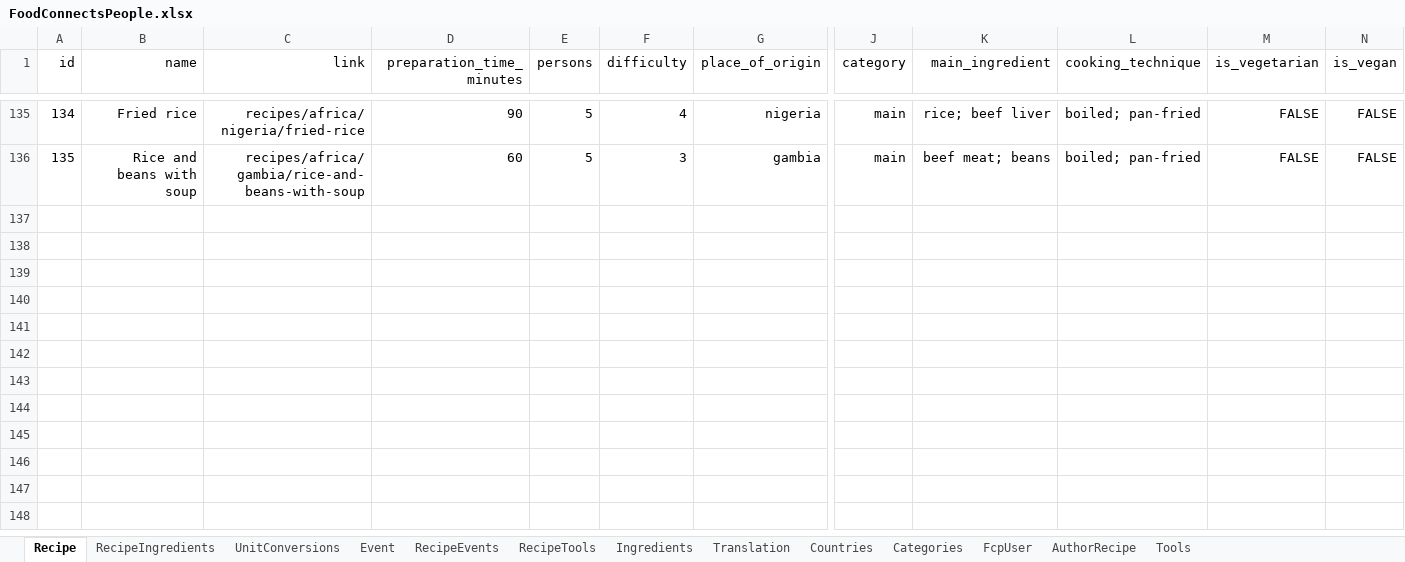
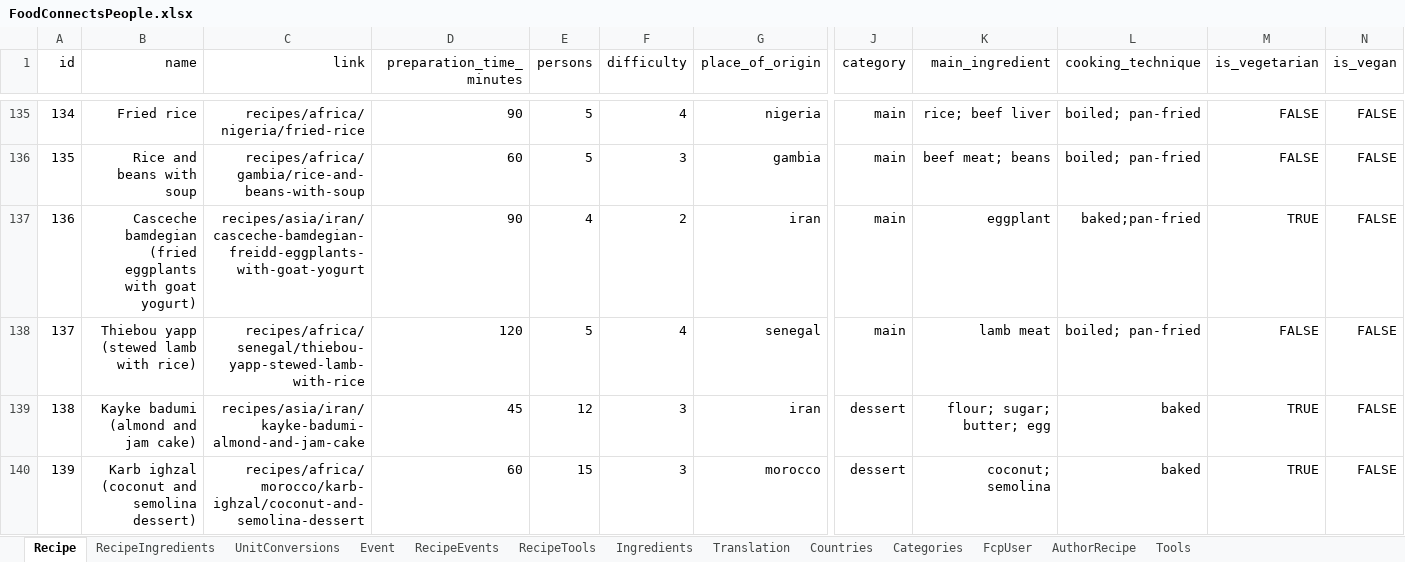
Before and after one commit to FoodConnectsPeople/foodconnectspeople-tool, an Excel workbook: data_sources/scripts/files/FoodConnectsPeople.xlsx, sheet Recipe, drawn as a sheet; only a part is shown, gaps mark what is left out; values as stored, in another font and other column widths than the file's, no borders; rows hold the shown columns only; the diff names each change by its address in the sheet, - before the commit and + after, or states it on an @@ line.

Commit message:
More CusCus recipes, some yet to be refined

```diff
--- a/data_sources/scripts/files/FoodConnectsPeople.xlsx (sheet Recipe)
+++ b/data_sources/scripts/files/FoodConnectsPeople.xlsx (sheet Recipe)
+row 137: 136 | Casceche bamdegian (fried eggplants with goat yogurt) | recipes/asia/iran/casceche-bamdegian-freidd-eggplants-with-goat-yogurt | 90 | 4 | 2 | iran | main | eggplant | baked;pan-fried | TRUE | FALSE
+row 138: 137 | Thiebou yapp (stewed lamb with rice) | recipes/africa/senegal/thiebou-yapp-stewed-lamb-with-rice | 120 | 5 | 4 | senegal | main | lamb meat | boiled; pan-fried | FALSE | FALSE
+row 139: 138 | Kayke badumi (almond and jam cake) | recipes/asia/iran/kayke-badumi-almond-and-jam-cake | 45 | 12 | 3 | iran | dessert | flour; sugar; butter; egg | baked | TRUE | FALSE
+row 140: 139 | Karb ighzal (coconut and semolina dessert) | recipes/africa/morocco/karb-ighzal/coconut-and-semolina-dessert | 60 | 15 | 3 | morocco | dessert | coconut; semolina | baked | TRUE | FALSE
```
Also changed, not shown: sheet RecipeIngredients, sheet UnitConversions, sheet Ingredients, sheet Translation, sheet RecipeTools, sheet AuthorRecipe, 1 more sheet, 9 other files.
